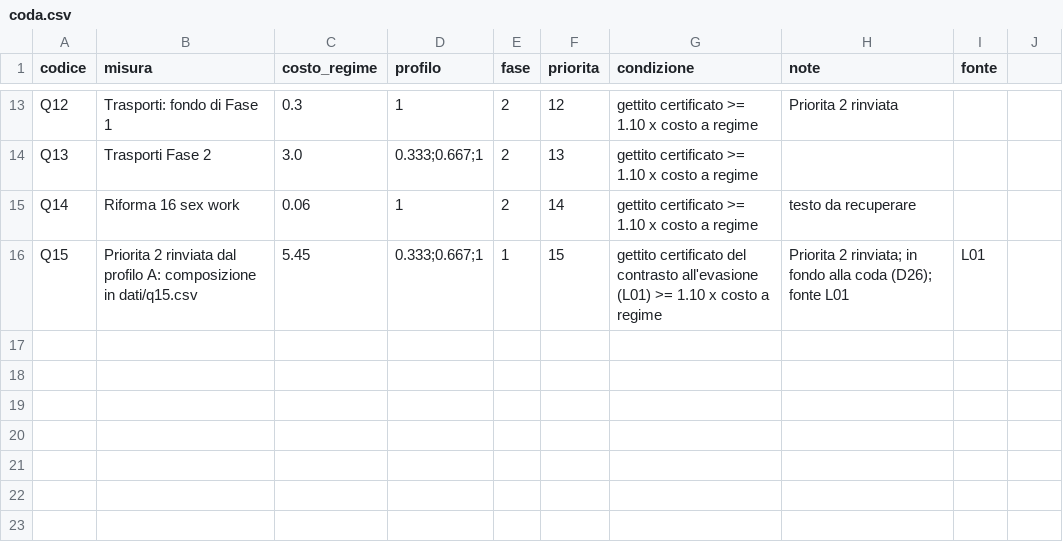
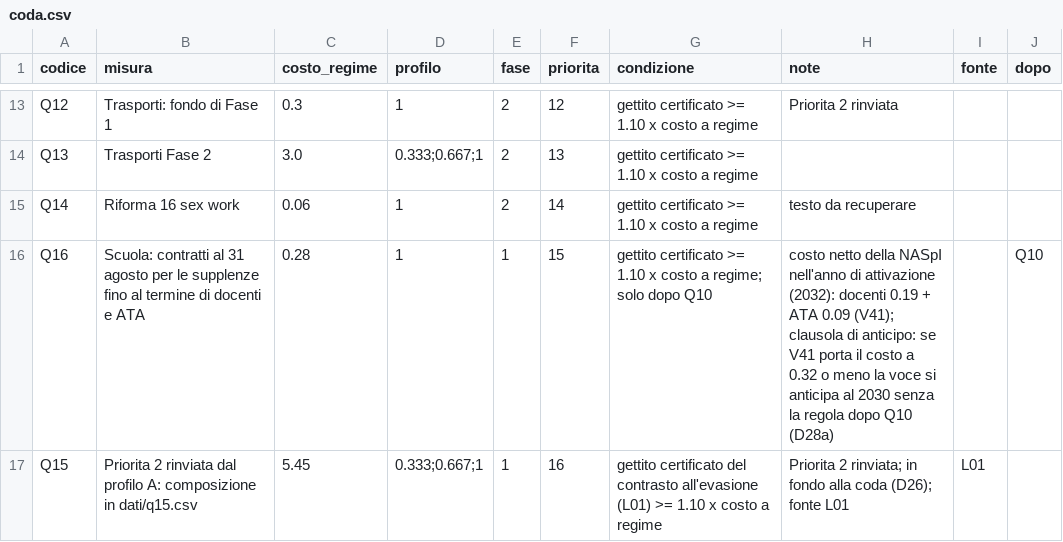
Before and after one commit to robertalimone0-lang/quarto-stato, a CSV file: dati/coda.csv, drawn as a sheet; only a part is shown, gaps mark what is left out; addresses are those after the commit; the diff names each change by its address in the sheet, - before the commit and + after, or states it on an @@ line.

```diff
--- a/dati/coda.csv
+++ b/dati/coda.csv
-J1: (empty)
+J1: dopo
+row 16: Q16 | Scuola: contratti al 31 agosto per le supplenze fino al termine di docenti e ATA | 0.28 | 1 | 1 | 15 | gettito certificato >= 1.10 x costo a regime; solo dopo Q10 | costo netto della NASpI nell'anno di attivazione (2032): docenti 0.19 + ATA 0.09 (V41); clausola di anticipo: se V41 porta il costo a 0.32 o meno la voce si anticipa al 2030 senza la regola dopo Q10 (D28a) |  | Q10
-F17 (priorita): 15
+F17 (priorita): 16
```
Also changed, not shown: dati/misure.csv, dati/q15.csv, 6 other files.
